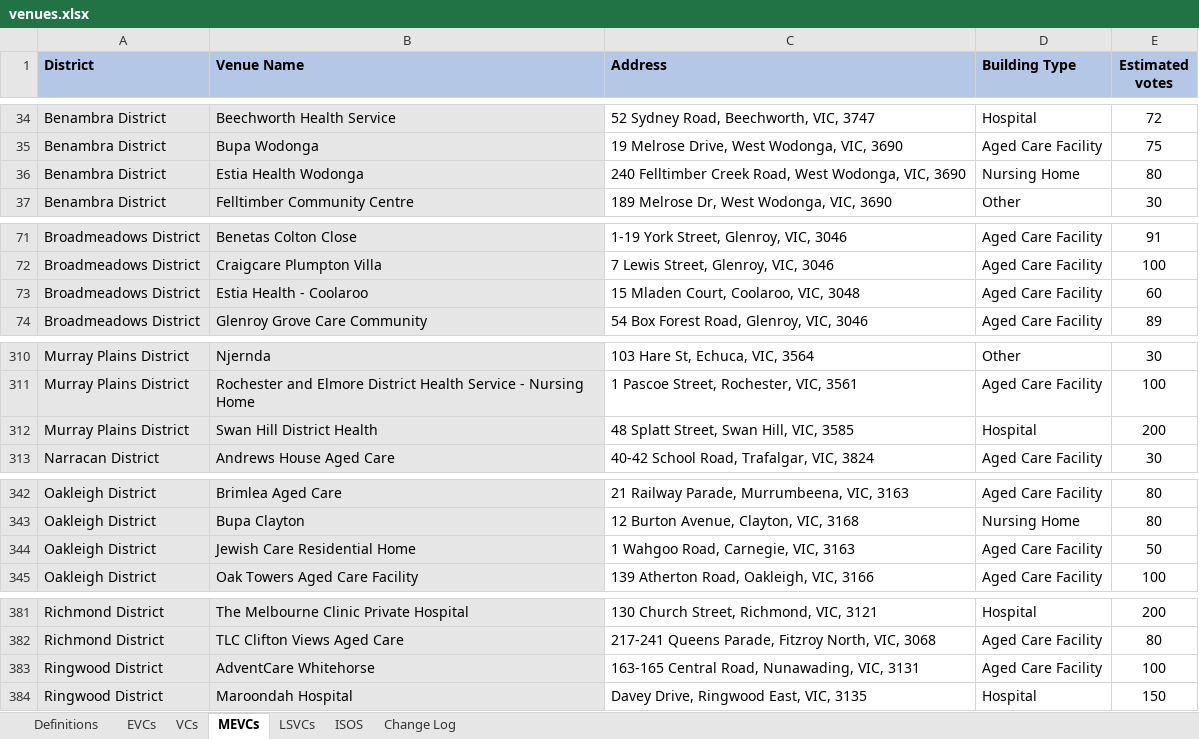
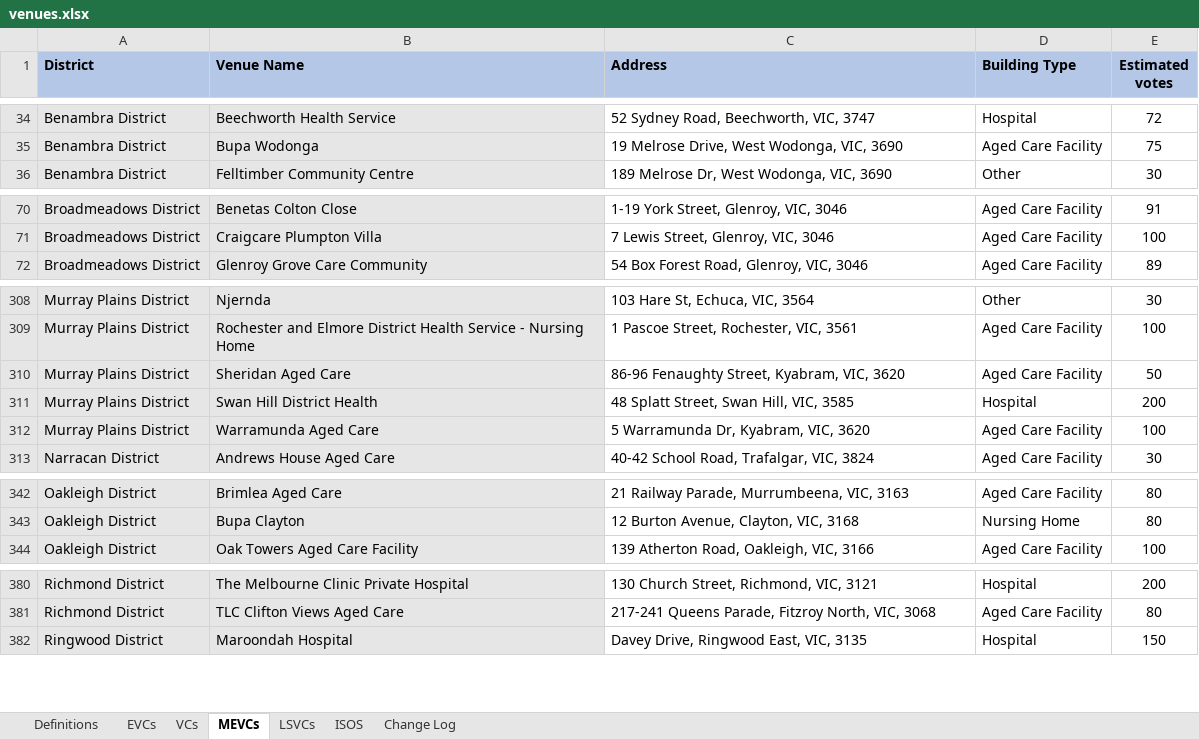
Before and after one commit to noumanmkhan/layers.city, an Excel workbook: cities/melbourne/raw/voting/venues.xlsx, sheet MEVCs, drawn as a sheet; only a part is shown, gaps mark what is left out; values as stored, in another font and other column widths than the file's, no borders; removed rows and columns are numbered as before the commit, all else as after; the diff covers the shown part only; the diff names each change by its address in the sheet, - before the commit and + after, or states it on an @@ line.

```diff
--- a/cities/melbourne/raw/voting/venues.xlsx (sheet MEVCs)
+++ b/cities/melbourne/raw/voting/venues.xlsx (sheet MEVCs)
-row 36: Benambra District | Estia Health Wodonga | 240 Felltimber Creek Road, West Wodonga, VIC, 3690 | Nursing Home | 80
-row 73: Broadmeadows District | Estia Health - Coolaroo | 15 Mladen Court, Coolaroo, VIC, 3048 | Aged Care Facility | 60
+row 310: Murray Plains District | Sheridan Aged Care | 86-96 Fenaughty Street, Kyabram, VIC, 3620 | Aged Care Facility | 50
+row 312: Murray Plains District | Warramunda Aged Care | 5 Warramunda Dr, Kyabram, VIC, 3620 | Aged Care Facility | 100
-row 344: Oakleigh District | Jewish Care Residential Home | 1 Wahgoo Road, Carnegie, VIC, 3163 | Aged Care Facility | 50
-row 383: Ringwood District | AdventCare Whitehorse | 163-165 Central Road, Nunawading, VIC, 3131 | Aged Care Facility | 100
```
Also changed, not shown: 1 removed row elsewhere in this sheet, sheet Change Log, sheet VCs, sheet Definitions, 4 other files.
